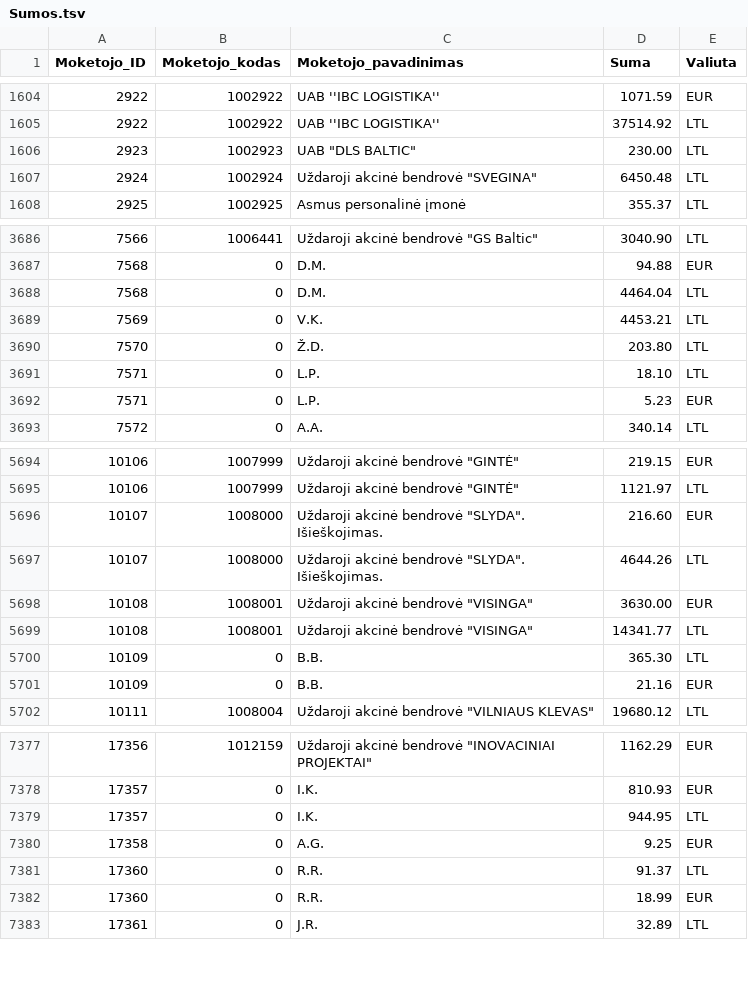
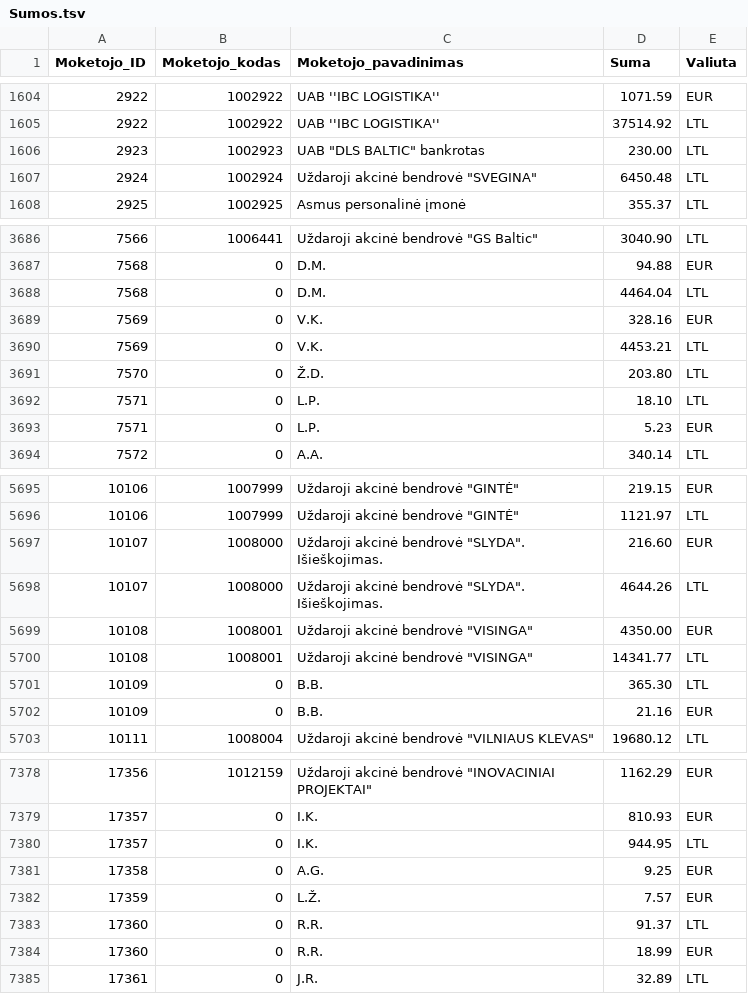
Before and after one commit to vilnius/zemesnuomossutartys, a TSV file: data/Sumos.tsv, drawn as a sheet; only a part is shown, gaps mark what is left out.

Commit message:
update

```diff
--- a/data/Sumos.tsv
+++ b/data/Sumos.tsv
@@ -1605,3 +1605,3 @@
 2922	1002922	UAB ''IBC LOGISTIKA''	37514.92	LTL
-2923	1002923	UAB "DLS BALTIC"	230.00	LTL
+2923	1002923	UAB "DLS BALTIC" bankrotas	230.00	LTL
 2924	1002924	Uždaroji akcinė bendrovė "SVEGINA"	6450.48	LTL
@@ -3688,2 +3688,3 @@
 7568	0	D.M.	4464.04	LTL
+7569	0	V.K.	328.16	EUR
 7569	0	V.K.	4453.21	LTL
@@ -5697,3 +5698,3 @@
 10107	1008000	Uždaroji akcinė bendrovė "SLYDA". Išieškojimas.	4644.26	LTL
-10108	1008001	Uždaroji akcinė bendrovė "VISINGA"	3630.00	EUR
+10108	1008001	Uždaroji akcinė bendrovė "VISINGA"	4350.00	EUR
 10108	1008001	Uždaroji akcinė bendrovė "VISINGA"	14341.77	LTL
@@ -7380,2 +7381,3 @@
 17358	0	A.G.	9.25	EUR
+17359	0	L.Ž.	7.57	EUR
 17360	0	R.R.	91.37	LTL
```
